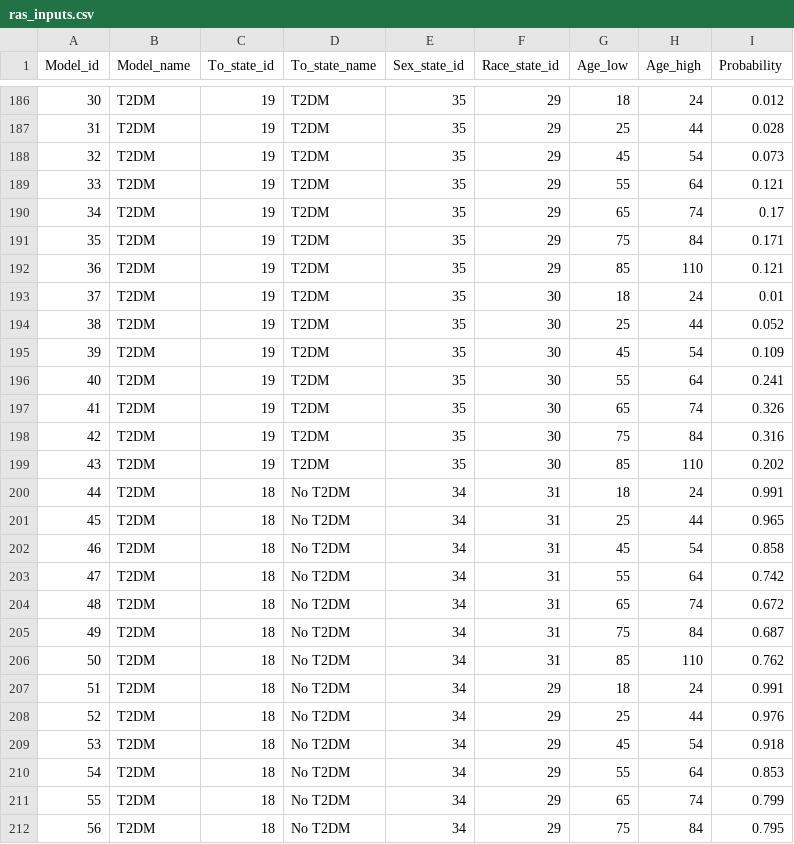
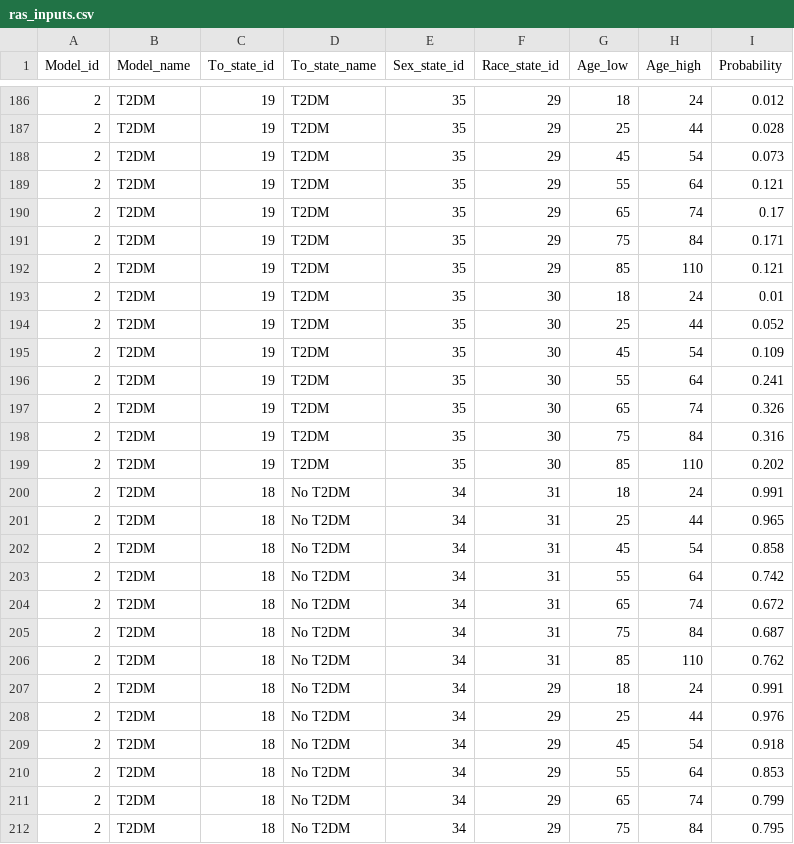
Before and after one commit to alexgoodell/go-mdism, a CSV file: input-files/ras_inputs.csv, drawn as a sheet; only a part is shown, gaps mark what is left out; the diff covers the shown part only.

```diff
--- a/input-files/ras_inputs.csv
+++ b/input-files/ras_inputs.csv
@@ -186,27 +186,27 @@ Model_id,Model_name,To_state_id,To_state_name,Sex_state_id,Race_state_id,Age_low
-30,T2DM,19,T2DM,35,29,18,24,0.012
-31,T2DM,19,T2DM,35,29,25,44,0.028
-32,T2DM,19,T2DM,35,29,45,54,0.073
-33,T2DM,19,T2DM,35,29,55,64,0.121
-34,T2DM,19,T2DM,35,29,65,74,0.17
-35,T2DM,19,T2DM,35,29,75,84,0.171
-36,T2DM,19,T2DM,35,29,85,110,0.121
-37,T2DM,19,T2DM,35,30,18,24,0.01
-38,T2DM,19,T2DM,35,30,25,44,0.052
-39,T2DM,19,T2DM,35,30,45,54,0.109
-40,T2DM,19,T2DM,35,30,55,64,0.241
-41,T2DM,19,T2DM,35,30,65,74,0.326
-42,T2DM,19,T2DM,35,30,75,84,0.316
-43,T2DM,19,T2DM,35,30,85,110,0.202
-44,T2DM,18,No T2DM,34,31,18,24,0.991
-45,T2DM,18,No T2DM,34,31,25,44,0.965
-46,T2DM,18,No T2DM,34,31,45,54,0.858
-47,T2DM,18,No T2DM,34,31,55,64,0.742
-48,T2DM,18,No T2DM,34,31,65,74,0.672
-49,T2DM,18,No T2DM,34,31,75,84,0.687
-50,T2DM,18,No T2DM,34,31,85,110,0.762
-51,T2DM,18,No T2DM,34,29,18,24,0.991
-52,T2DM,18,No T2DM,34,29,25,44,0.976
-53,T2DM,18,No T2DM,34,29,45,54,0.918
-54,T2DM,18,No T2DM,34,29,55,64,0.853
-55,T2DM,18,No T2DM,34,29,65,74,0.799
-56,T2DM,18,No T2DM,34,29,75,84,0.795
+2,T2DM,19,T2DM,35,29,18,24,0.012
+2,T2DM,19,T2DM,35,29,25,44,0.028
+2,T2DM,19,T2DM,35,29,45,54,0.073
+2,T2DM,19,T2DM,35,29,55,64,0.121
+2,T2DM,19,T2DM,35,29,65,74,0.17
+2,T2DM,19,T2DM,35,29,75,84,0.171
+2,T2DM,19,T2DM,35,29,85,110,0.121
+2,T2DM,19,T2DM,35,30,18,24,0.01
+2,T2DM,19,T2DM,35,30,25,44,0.052
+2,T2DM,19,T2DM,35,30,45,54,0.109
+2,T2DM,19,T2DM,35,30,55,64,0.241
+2,T2DM,19,T2DM,35,30,65,74,0.326
+2,T2DM,19,T2DM,35,30,75,84,0.316
+2,T2DM,19,T2DM,35,30,85,110,0.202
+2,T2DM,18,No T2DM,34,31,18,24,0.991
+2,T2DM,18,No T2DM,34,31,25,44,0.965
+2,T2DM,18,No T2DM,34,31,45,54,0.858
+2,T2DM,18,No T2DM,34,31,55,64,0.742
+2,T2DM,18,No T2DM,34,31,65,74,0.672
+2,T2DM,18,No T2DM,34,31,75,84,0.687
+2,T2DM,18,No T2DM,34,31,85,110,0.762
+2,T2DM,18,No T2DM,34,29,18,24,0.991
+2,T2DM,18,No T2DM,34,29,25,44,0.976
+2,T2DM,18,No T2DM,34,29,45,54,0.918
+2,T2DM,18,No T2DM,34,29,55,64,0.853
+2,T2DM,18,No T2DM,34,29,65,74,0.799
+2,T2DM,18,No T2DM,34,29,75,84,0.795
```
Also changed, not shown: 56 edited cells elsewhere in this file, 4 other files.
